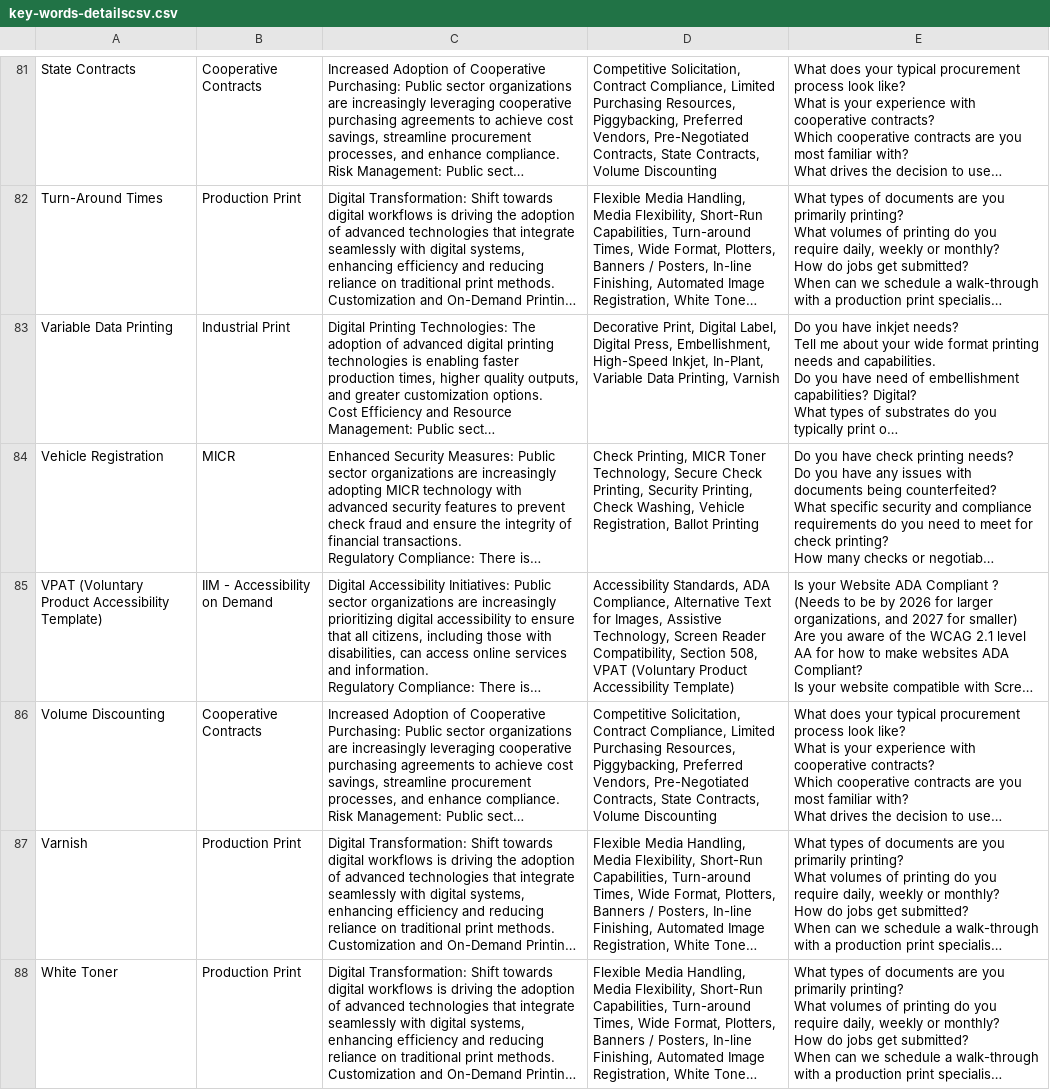
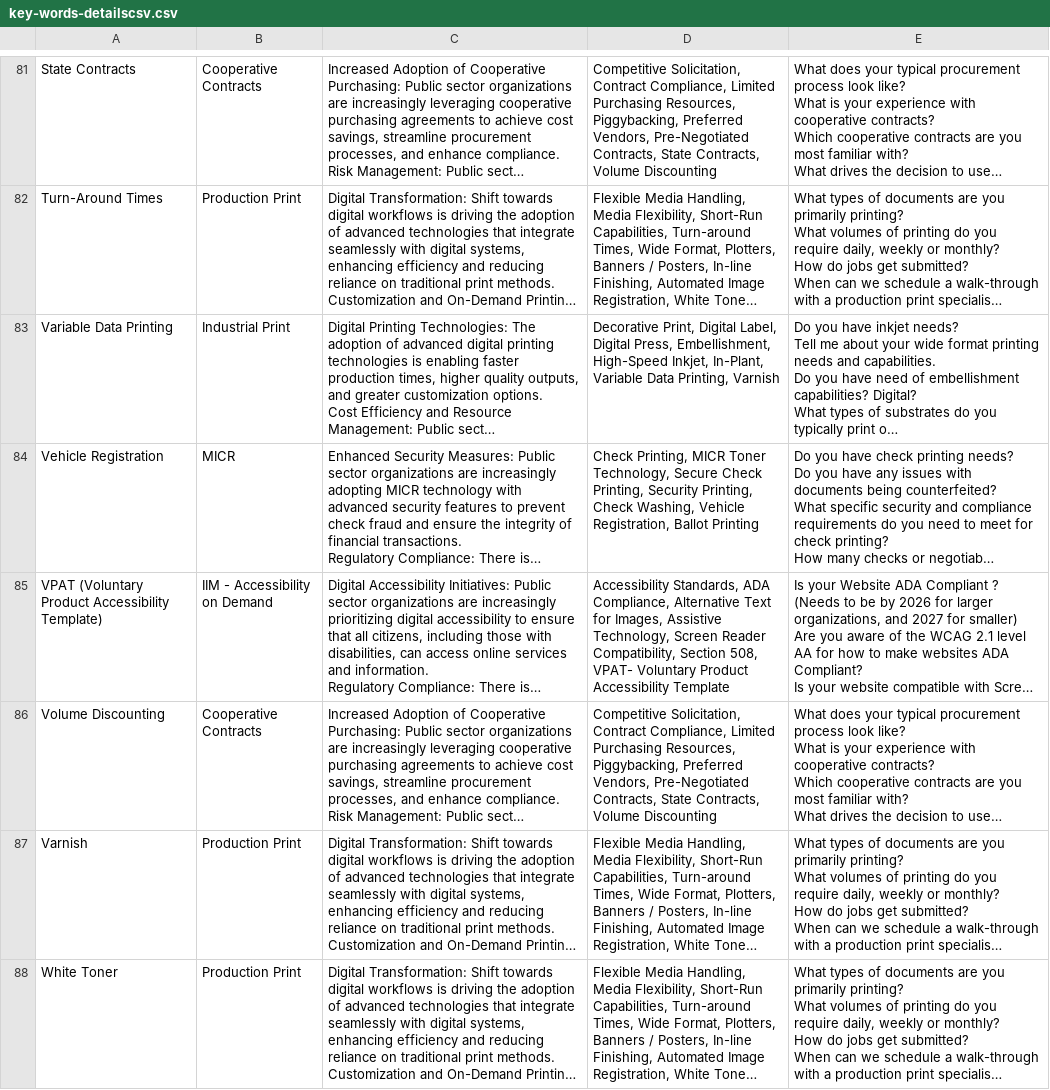
Before and after one commit to BradleyAPierce/keywords_and_solutions, a CSV file: csv-files/key-words-detailscsv.csv, drawn as a sheet; only a part is shown, gaps mark what is left out; long unchanged cells end in …; the diff covers the shown part only; the diff names each change by its address in the sheet, - before the commit and + after, or states it on an @@ line.

```diff
--- a/csv-files/key-words-detailscsv.csv
+++ b/csv-files/key-words-detailscsv.csv
-D85: …Section 508, VPAT (Voluntary Product Accessibility Template)
+D85: …Section 508, VPAT- Voluntary Product Accessibility Template
```
Also changed, not shown: 1 added row, 1 removed row and 30 edited cells elsewhere in this file, 2 other files.
